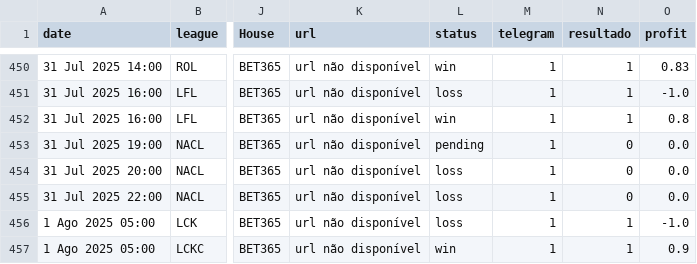
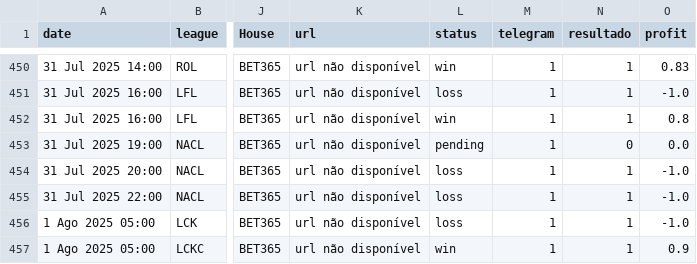
Before and after one commit to evaristomat/betting-dashboard, a CSV file: bets/bets_atualizadas.csv, drawn as a sheet; only a part is shown, gaps mark what is left out; the diff covers the shown part only; the diff names each change by its address in the sheet, - before the commit and + after, or states it on an @@ line.

```diff
--- a/bets/bets_atualizadas.csv
+++ b/bets/bets_atualizadas.csv
-N454:N455 (resultado): 0
+N454:N455 (resultado): 1
-O454:O455 (profit): 0.0
+O454:O455 (profit): -1.0
```
Also changed, not shown: 38 edited cells elsewhere in this file, 2 other files.
